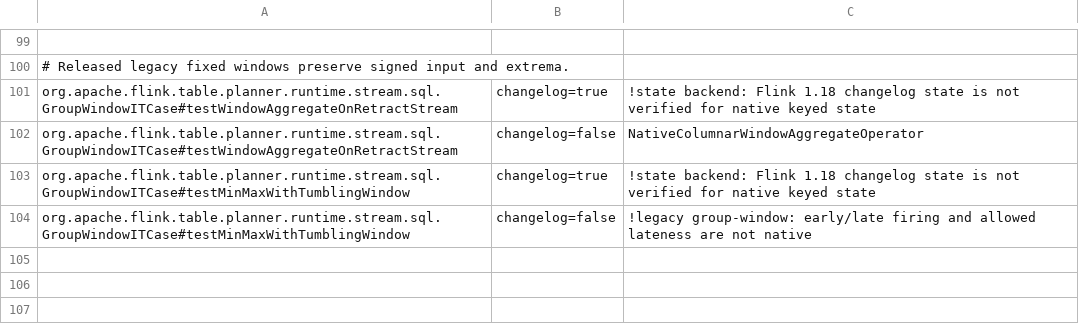
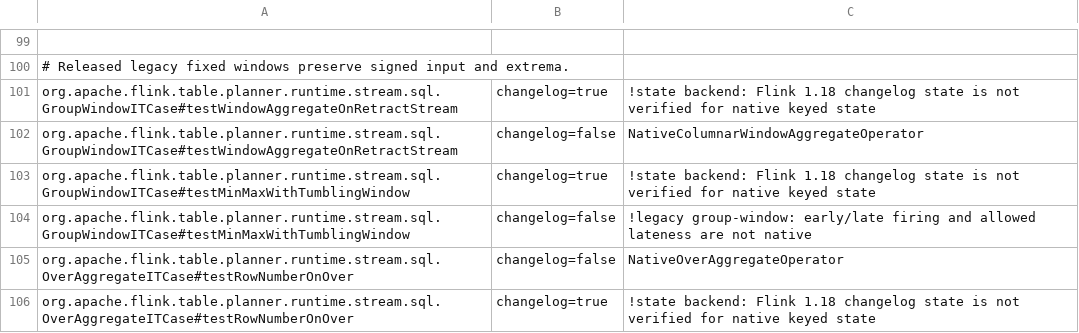
Before and after one commit to datafusion-contrib/StreamFusion, a TSV file: dev/flink-suite/agent/src/main/resources/native-execution-flink1.18-state.tsv, drawn as a sheet; only a part is shown, gaps mark what is left out.

Commit message:
Preserve row identity when ordinary rank inputs retract
Ordinary non-time ROW_NUMBER must delete the first matching retained row,
then update each surviving row's rank. Preserve incoming UPDATE_AFTER kinds
and Flink's non-transitive floating sort groups, including their comparison
key after its supplier is deleted and their first-equal-or-greater delete
probe. Reuse the existing Arrow sort/payload and checkpoint layout for binary
and interval order types and admit verified computed collection orders.

The upstream execution observer now binds OVER input itself; native Calc
work cannot stand in for the required rank counter. Keep released 1.18's
factory rejection and the remaining positive-TTL/nested-floating gates.
Published 2.2.1 expires state views independently, unlike the sibling
checkout's whole-partition cleanup timer.

Release+mimalloc complete jobs, including both transposes, improve
3.37-4.04x over stock Flink and 3.65-4.27x over actual previous fallback.
All five representative profiles win without an optimization pass. Retain
all alternating trials, ranges, source/library hashes and validation evidence.

Validation: 905 Rust tests pass (two ignored), 24 added Criterion fixtures,
148 related SQL/operator checks on 2.2, 19 checks plus 62 released-host skips
on 1.18, typed repeated recovery and memory/RocksDB transitions. Six unchanged
upstream processing-time counter runs each consume 15 native OVER rows;
agent tests, runtime-scope tests and strict documentation validation pass.

```diff
--- a/dev/flink-suite/agent/src/main/resources/native-execution-flink1.18-state.tsv
+++ b/dev/flink-suite/agent/src/main/resources/native-execution-flink1.18-state.tsv
@@ -104 +104,3 @@ org.apache.flink.table.planner.runtime.stream.sql.GroupWindowITCase#testMinMaxWi
 org.apache.flink.table.planner.runtime.stream.sql.GroupWindowITCase#testMinMaxWithTumblingWindow	changelog=false	!legacy group-window: early/late firing and allowed lateness are not native
+org.apache.flink.table.planner.runtime.stream.sql.OverAggregateITCase#testRowNumberOnOver	changelog=false	NativeOverAggregateOperator
+org.apache.flink.table.planner.runtime.stream.sql.OverAggregateITCase#testRowNumberOnOver	changelog=true	!state backend: Flink 1.18 changelog state is not verified for native keyed state
```
Also changed, not shown: dev/flink-suite/agent/src/main/resources/native-execution-flink1.18.tsv, dev/flink-suite/agent/src/main/resources/native-execution.tsv, 21 other files.
